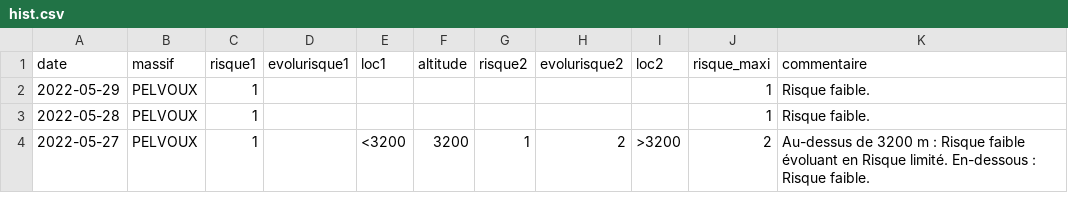
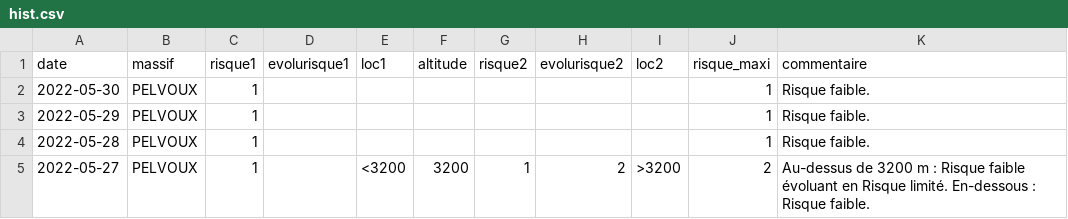
Before and after one commit to qloridant/meteofrance_bra_hist, a CSV file: src/data/PELVOUX/hist.csv, drawn as a sheet; only a part is shown.

Commit message:
Daily automatic file update

```diff
--- a/src/data/PELVOUX/hist.csv
+++ b/src/data/PELVOUX/hist.csv
@@ -1,2 +1,3 @@
 date, massif, risque1, evolurisque1, loc1, altitude, risque2, evolurisque2, loc2, risque_maxi, commentaire
+2022-05-30,PELVOUX,1,,,,,,,1,Risque faible.
 2022-05-29,PELVOUX,1,,,,,,,1,Risque faible.
```
